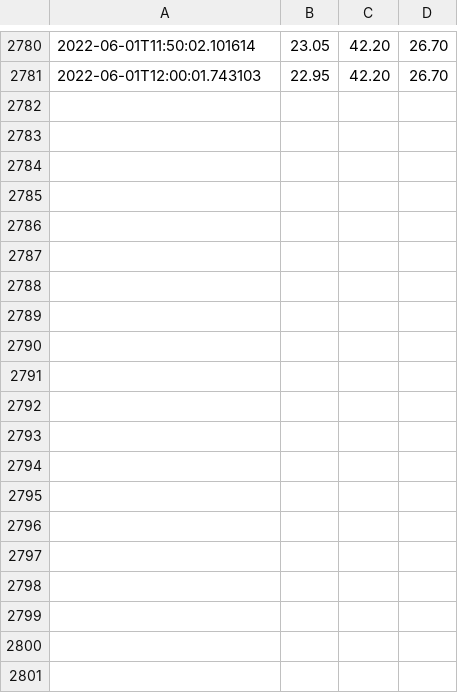
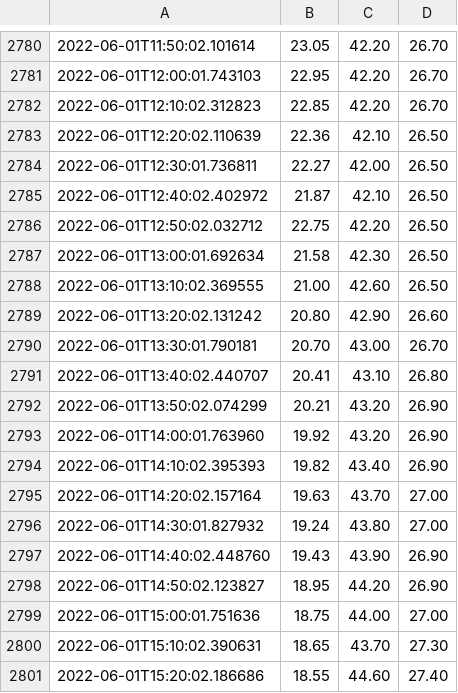
Before and after one commit to sjchiass/plant_timelapse, a CSV file: sensor_data/data.csv, drawn as a sheet; only a part is shown, gaps mark what is left out; the diff covers the shown part only.

Commit message:
Mew photo + sensors 2022-06-01T17:05:04 purr

```diff
--- a/sensor_data/data.csv
+++ b/sensor_data/data.csv
@@ -2781 +2781,21 @@
 2022-06-01T12:00:01.743103,22.95,42.20,26.70
+2022-06-01T12:10:02.312823,22.85,42.20,26.70
+2022-06-01T12:20:02.110639,22.36,42.10,26.50
+2022-06-01T12:30:01.736811,22.27,42.00,26.50
+2022-06-01T12:40:02.402972,21.87,42.10,26.50
+2022-06-01T12:50:02.032712,22.75,42.20,26.50
+2022-06-01T13:00:01.692634,21.58,42.30,26.50
+2022-06-01T13:10:02.369555,21.00,42.60,26.50
+2022-06-01T13:20:02.131242,20.80,42.90,26.60
+2022-06-01T13:30:01.790181,20.70,43.00,26.70
+2022-06-01T13:40:02.440707,20.41,43.10,26.80
+2022-06-01T13:50:02.074299,20.21,43.20,26.90
+2022-06-01T14:00:01.763960,19.92,43.20,26.90
+2022-06-01T14:10:02.395393,19.82,43.40,26.90
+2022-06-01T14:20:02.157164,19.63,43.70,27.00
+2022-06-01T14:30:01.827932,19.24,43.80,27.00
+2022-06-01T14:40:02.448760,19.43,43.90,26.90
+2022-06-01T14:50:02.123827,18.95,44.20,26.90
+2022-06-01T15:00:01.751636,18.75,44.00,27.00
+2022-06-01T15:10:02.390631,18.65,43.70,27.30
+2022-06-01T15:20:02.186686,18.55,44.60,27.40
```
Also changed, not shown: 10 added rows elsewhere in this file, 30 other files.
